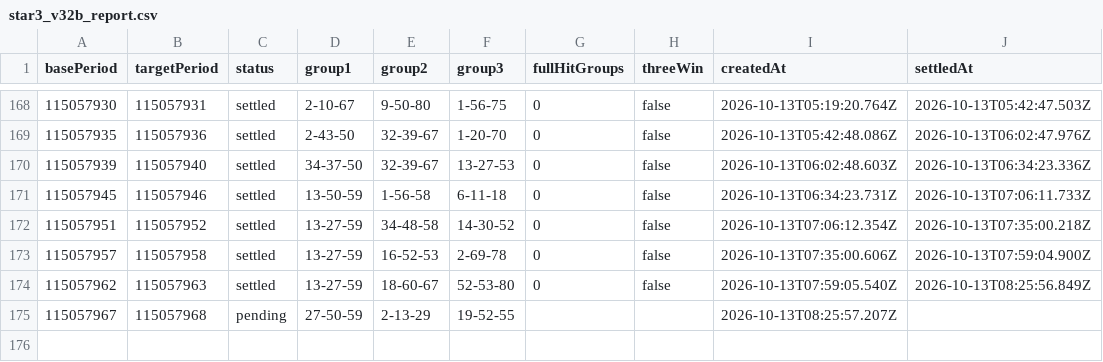
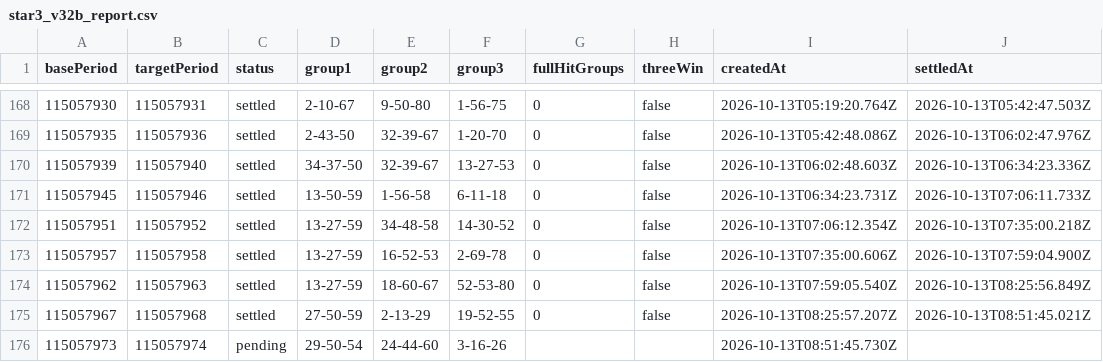
Before and after one commit to poiulkjmny0005-art/bingo-a-plus-signal, a CSV file: star3_v32b_report.csv, drawn as a sheet; only a part is shown, gaps mark what is left out.

```diff
--- a/star3_v32b_report.csv
+++ b/star3_v32b_report.csv
@@ -174,2 +174,3 @@ basePeriod,targetPeriod,status,group1,group2,group3,fullHitGroups,threeWin,creat
 115057962,115057963,settled,13-27-59,18-60-67,52-53-80,0,false,2026-10-13T07:59:05.540Z,2026-10-13T08:25:56.849Z
-115057967,115057968,pending,27-50-59,2-13-29,19-52-55,,,2026-10-13T08:25:57.207Z,
+115057967,115057968,settled,27-50-59,2-13-29,19-52-55,0,false,2026-10-13T08:25:57.207Z,2026-10-13T08:51:45.021Z
+115057973,115057974,pending,29-50-54,24-44-60,3-16-26,,,2026-10-13T08:51:45.730Z,
```
Also changed, not shown: history.csv, star3_v32_report.csv, 4 other files.
